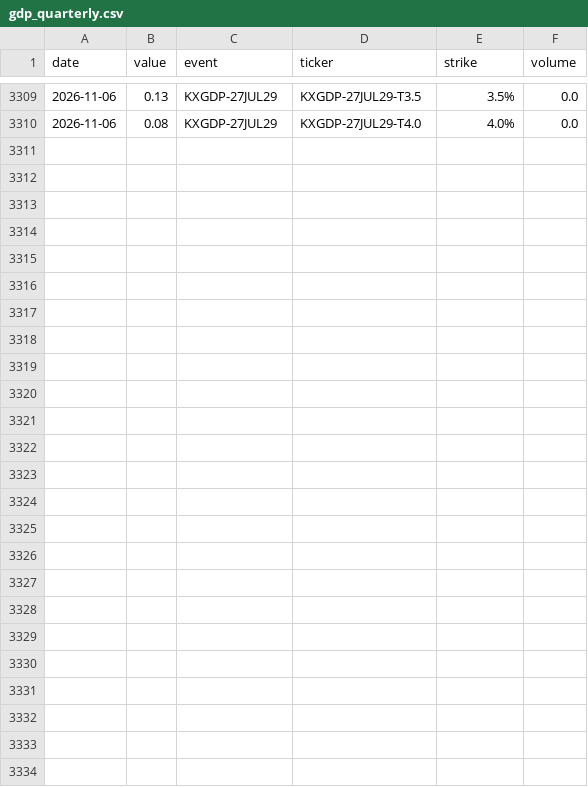
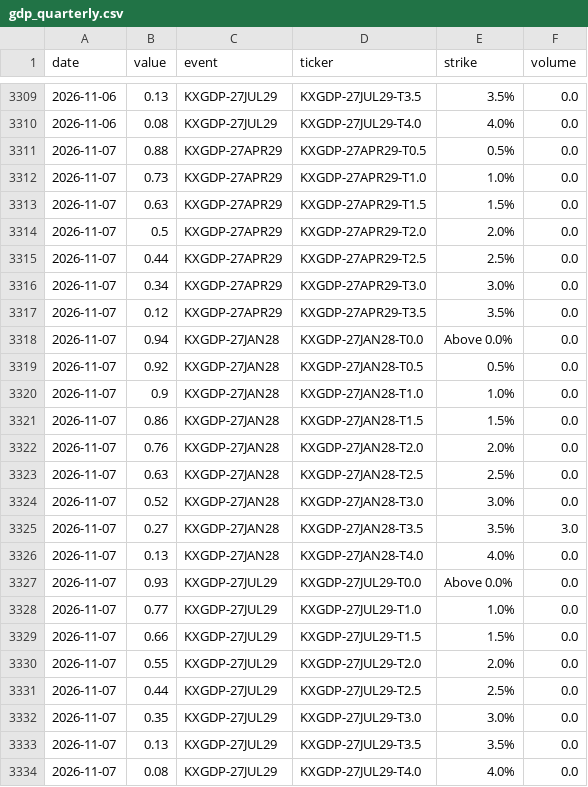
Before and after one commit to fcela/frb-heat-index, a CSV file: data/predmarkets/gdp_quarterly.csv, drawn as a sheet; only a part is shown, gaps mark what is left out; the diff names each change by its address in the sheet, - before the commit and + after, or states it on an @@ line.

```diff
--- a/data/predmarkets/gdp_quarterly.csv
+++ b/data/predmarkets/gdp_quarterly.csv
+row 3311: 2026-11-07 | 0.88 | KXGDP-27APR29 | KXGDP-27APR29-T0.5 | 0.5% | 0.0
+row 3312: 2026-11-07 | 0.73 | KXGDP-27APR29 | KXGDP-27APR29-T1.0 | 1.0% | 0.0
+row 3313: 2026-11-07 | 0.63 | KXGDP-27APR29 | KXGDP-27APR29-T1.5 | 1.5% | 0.0
+row 3314: 2026-11-07 | 0.5 | KXGDP-27APR29 | KXGDP-27APR29-T2.0 | 2.0% | 0.0
+row 3315: 2026-11-07 | 0.44 | KXGDP-27APR29 | KXGDP-27APR29-T2.5 | 2.5% | 0.0
+row 3316: 2026-11-07 | 0.34 | KXGDP-27APR29 | KXGDP-27APR29-T3.0 | 3.0% | 0.0
+row 3317: 2026-11-07 | 0.12 | KXGDP-27APR29 | KXGDP-27APR29-T3.5 | 3.5% | 0.0
+row 3318: 2026-11-07 | 0.94 | KXGDP-27JAN28 | KXGDP-27JAN28-T0.0 | Above 0.0% | 0.0
+row 3319: 2026-11-07 | 0.92 | KXGDP-27JAN28 | KXGDP-27JAN28-T0.5 | 0.5% | 0.0
+row 3320: 2026-11-07 | 0.9 | KXGDP-27JAN28 | KXGDP-27JAN28-T1.0 | 1.0% | 0.0
+row 3321: 2026-11-07 | 0.86 | KXGDP-27JAN28 | KXGDP-27JAN28-T1.5 | 1.5% | 0.0
+row 3322: 2026-11-07 | 0.76 | KXGDP-27JAN28 | KXGDP-27JAN28-T2.0 | 2.0% | 0.0
+row 3323: 2026-11-07 | 0.63 | KXGDP-27JAN28 | KXGDP-27JAN28-T2.5 | 2.5% | 0.0
+row 3324: 2026-11-07 | 0.52 | KXGDP-27JAN28 | KXGDP-27JAN28-T3.0 | 3.0% | 0.0
+row 3325: 2026-11-07 | 0.27 | KXGDP-27JAN28 | KXGDP-27JAN28-T3.5 | 3.5% | 3.0
+row 3326: 2026-11-07 | 0.13 | KXGDP-27JAN28 | KXGDP-27JAN28-T4.0 | 4.0% | 0.0
+row 3327: 2026-11-07 | 0.93 | KXGDP-27JUL29 | KXGDP-27JUL29-T0.0 | Above 0.0% | 0.0
+row 3328: 2026-11-07 | 0.77 | KXGDP-27JUL29 | KXGDP-27JUL29-T1.0 | 1.0% | 0.0
+row 3329: 2026-11-07 | 0.66 | KXGDP-27JUL29 | KXGDP-27JUL29-T1.5 | 1.5% | 0.0
+row 3330: 2026-11-07 | 0.55 | KXGDP-27JUL29 | KXGDP-27JUL29-T2.0 | 2.0% | 0.0
+row 3331: 2026-11-07 | 0.44 | KXGDP-27JUL29 | KXGDP-27JUL29-T2.5 | 2.5% | 0.0
+row 3332: 2026-11-07 | 0.35 | KXGDP-27JUL29 | KXGDP-27JUL29-T3.0 | 3.0% | 0.0
+row 3333: 2026-11-07 | 0.13 | KXGDP-27JUL29 | KXGDP-27JUL29-T3.5 | 3.5% | 0.0
+row 3334: 2026-11-07 | 0.08 | KXGDP-27JUL29 | KXGDP-27JUL29-T4.0 | 4.0% | 0.0
```
Also changed, not shown: data/predmarkets/cpi_yoy.csv, data/predmarkets/fomc_decision.csv, 23 other files.
